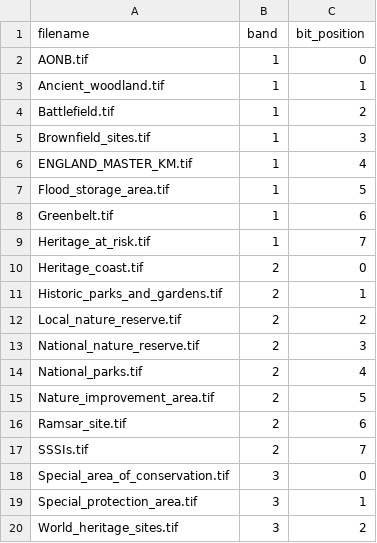
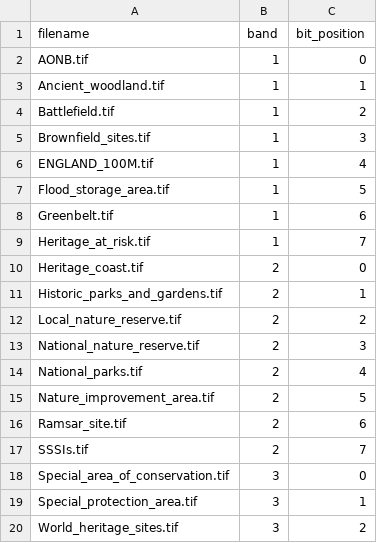
Before and after one commit to digital-land/land-use-calculator, a CSV file: static/bitpacking_metadata.csv, drawn as a sheet.

```diff
--- a/static/bitpacking_metadata.csv
+++ b/static/bitpacking_metadata.csv
@@ -5,3 +5,3 @@ Battlefield.tif,1,2
 Brownfield_sites.tif,1,3
-ENGLAND_MASTER_KM.tif,1,4
+ENGLAND_100M.tif,1,4
 Flood_storage_area.tif,1,5
```
Also changed, not shown: 3 other files.
